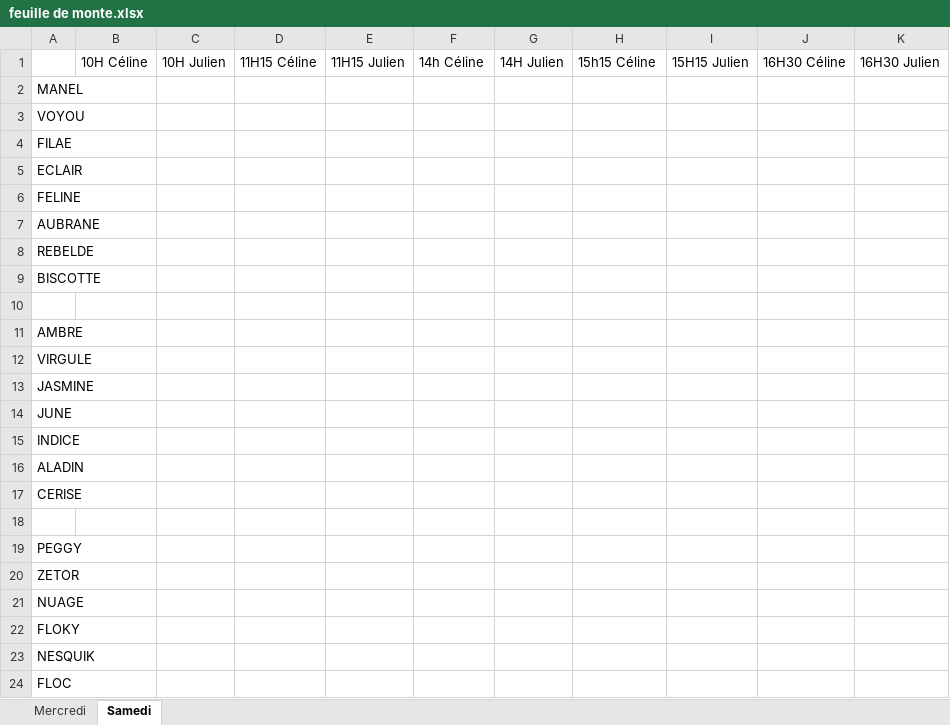
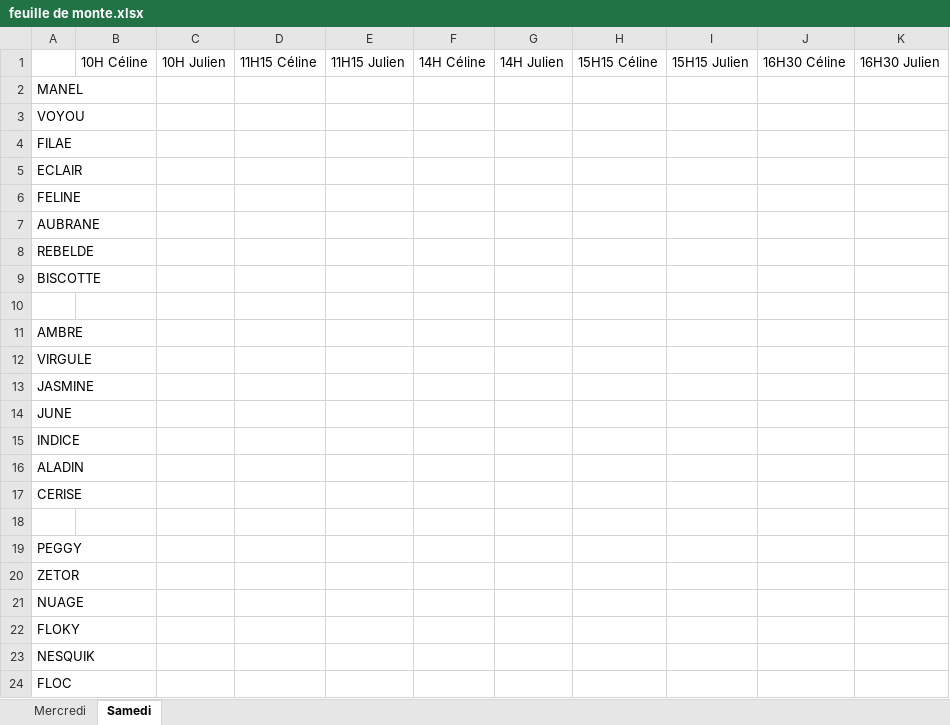
Before and after one commit to YoanCucchi/Horse-assignment, an Excel workbook: feuille de monte.xlsx, sheet Samedi, drawn as a sheet; values as stored, in another font and other column widths than the file's, no borders; the diff names each change by its address in the sheet, - before the commit and + after, or states it on an @@ line.

```diff
--- a/feuille de monte.xlsx (sheet Samedi)
+++ b/feuille de monte.xlsx (sheet Samedi)
-F1: 14h Céline
+F1: 14H Céline
-H1: 15h15 Céline
+H1: 15H15 Céline
```
Also changed, not shown: sheet Mercredi, 2 other files.
